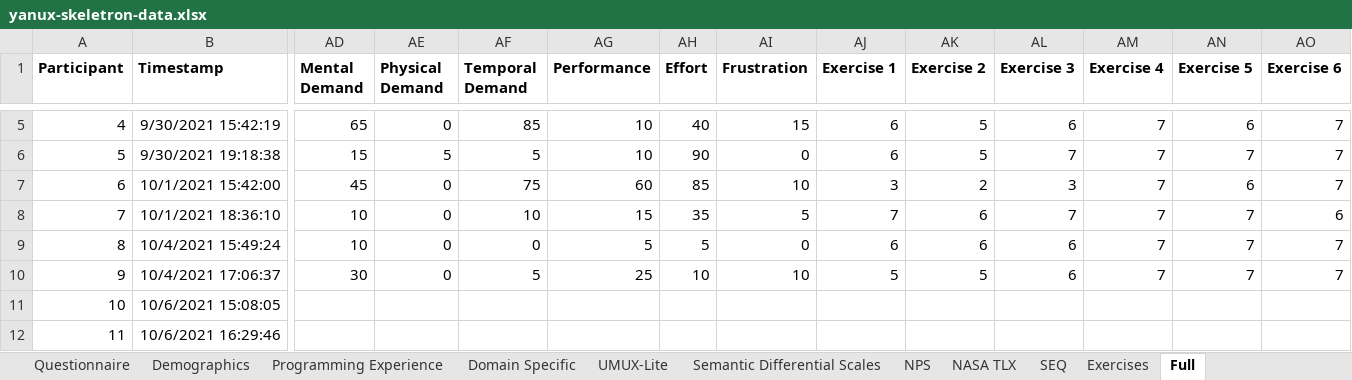
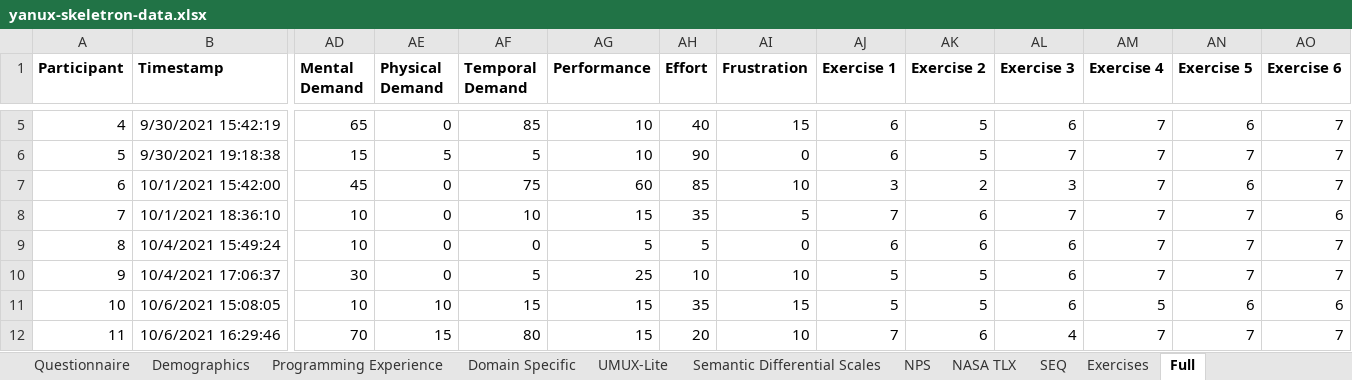
Before and after one commit to YanuX-Framework/YanuX-Cruncher, an Excel workbook: data/userstudies/yanux-skeletron-data.xlsx, sheet Full, drawn as a sheet; only a part is shown, gaps mark what is left out; values as stored, in another font and other column widths than the file's, no borders; charts and pictures not drawn; the diff covers the shown part only; the diff names each change by its address in the sheet, - before the commit and + after, or states it on an @@ line.

```diff
--- a/data/userstudies/yanux-skeletron-data.xlsx (sheet Full)
+++ b/data/userstudies/yanux-skeletron-data.xlsx (sheet Full)
-AD11 (Mental Demand): (empty)
+AD11 (Mental Demand): 10
-AE11 (Physical Demand): (empty)
+AE11 (Physical Demand): 10
-AF11 (Temporal Demand): (empty)
+AF11 (Temporal Demand): 15
-AG11:AG12 (Performance): (empty)
+AG11:AG12 (Performance): 15
-AH11 (Effort): (empty)
+AH11 (Effort): 35
-AI11 (Frustration): (empty)
+AI11 (Frustration): 15
-AJ11 (Exercise 1): (empty)
+AJ11 (Exercise 1): 5
-AK11 (Exercise 2): (empty)
+AK11 (Exercise 2): 5
-AL11 (Exercise 3): (empty)
+AL11 (Exercise 3): 6
-AM11 (Exercise 4): (empty)
+AM11 (Exercise 4): 5
-AN11 (Exercise 5): (empty)
+AN11 (Exercise 5): 6
-AO11 (Exercise 6): (empty)
+AO11 (Exercise 6): 6
-AD12 (Mental Demand): (empty)
+AD12 (Mental Demand): 70
-AE12 (Physical Demand): (empty)
+AE12 (Physical Demand): 15
-AF12 (Temporal Demand): (empty)
+AF12 (Temporal Demand): 80
-AH12 (Effort): (empty)
+AH12 (Effort): 20
-AI12 (Frustration): (empty)
+AI12 (Frustration): 10
-AJ12 (Exercise 1): (empty)
+AJ12 (Exercise 1): 7
-AK12 (Exercise 2): (empty)
+AK12 (Exercise 2): 6
-AL12 (Exercise 3): (empty)
+AL12 (Exercise 3): 4
-AM12 (Exercise 4): (empty)
+AM12 (Exercise 4): 7
-AN12 (Exercise 5): (empty)
+AN12 (Exercise 5): 7
-AO12 (Exercise 6): (empty)
+AO12 (Exercise 6): 7
```
Also changed, not shown: 3 added rows and 586 edited cells elsewhere in this sheet, sheet Exercises Raw, sheet SEQ, sheet NASA TLX Raw, sheet Questionnaire, sheet Questionnaire Raw, sheet NASA TLX, 6 more sheets, formulas that keep their value, 1 other file.
